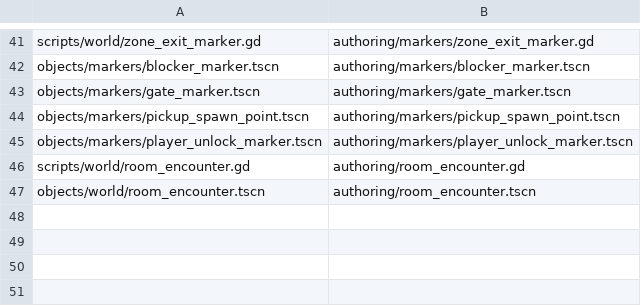
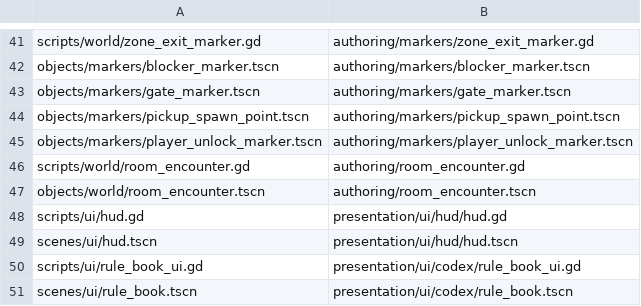
Before and after one commit to ThachCoder2k2/2d-hess-game-rpg, a TSV file: tools/move_res_log.tsv, drawn as a sheet; only a part is shown, gaps mark what is left out.

```diff
--- a/tools/move_res_log.tsv
+++ b/tools/move_res_log.tsv
@@ -47 +47,5 @@ scripts/world/room_encounter.gd	authoring/room_encounter.gd
 objects/world/room_encounter.tscn	authoring/room_encounter.tscn
+scripts/ui/hud.gd	presentation/ui/hud/hud.gd
+scenes/ui/hud.tscn	presentation/ui/hud/hud.tscn
+scripts/ui/rule_book_ui.gd	presentation/ui/codex/rule_book_ui.gd
+scenes/ui/rule_book.tscn	presentation/ui/codex/rule_book.tscn
```
Also changed, not shown: 8 other files.
